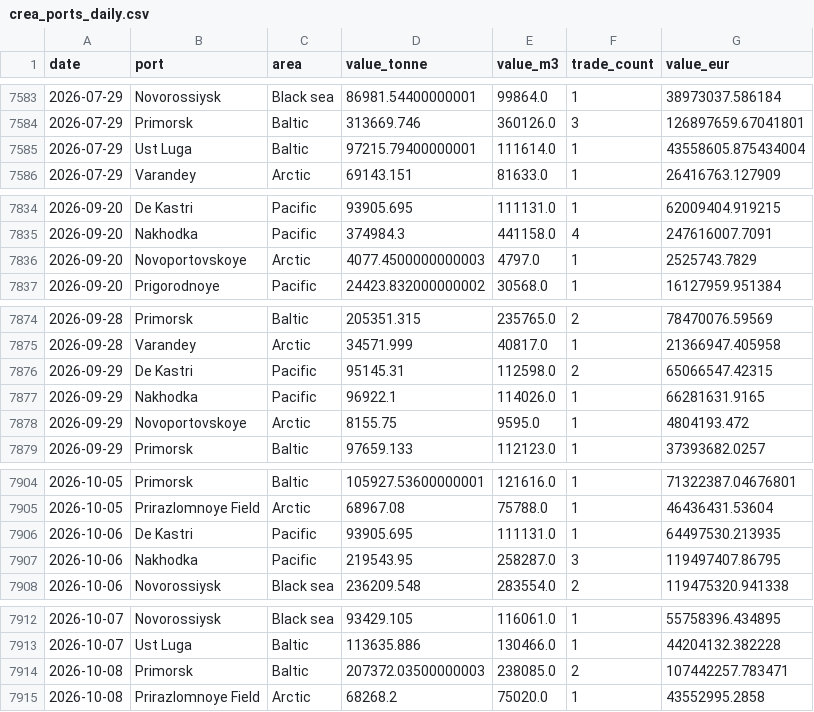
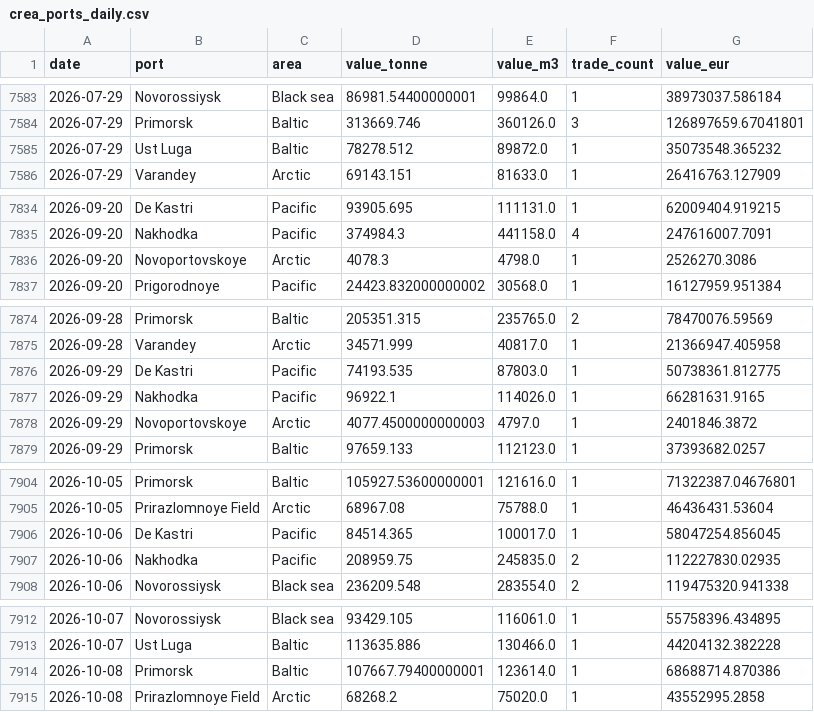
Before and after one commit to lorenzo-pasteris/Analisi-Russia-Ucraina, a CSV file: data/crea_ports_daily.csv, drawn as a sheet; only a part is shown, gaps mark what is left out; the diff covers the shown part only.

```diff
--- a/data/crea_ports_daily.csv
+++ b/data/crea_ports_daily.csv
@@ -7584,3 +7584,3 @@ date,port,area,value_tonne,value_m3,trade_count,value_eur
 2026-07-29,Primorsk,Baltic,313669.746,360126.0,3,126897659.67041801
-2026-07-29,Ust Luga,Baltic,97215.79400000001,111614.0,1,43558605.875434004
+2026-07-29,Ust Luga,Baltic,78278.512,89872.0,1,35073548.365232
 2026-07-29,Varandey,Arctic,69143.151,81633.0,1,26416763.127909
@@ -7835,3 +7835,3 @@ date,port,area,value_tonne,value_m3,trade_count,value_eur
 2026-09-20,Nakhodka,Pacific,374984.3,441158.0,4,247616007.7091
-2026-09-20,Novoportovskoye,Arctic,4077.4500000000003,4797.0,1,2525743.7829
+2026-09-20,Novoportovskoye,Arctic,4078.3,4798.0,1,2526270.3086
 2026-09-20,Prigorodnoye,Pacific,24423.832000000002,30568.0,1,16127959.951384
@@ -7875,5 +7875,5 @@ date,port,area,value_tonne,value_m3,trade_count,value_eur
 2026-09-28,Varandey,Arctic,34571.999,40817.0,1,21366947.405958
-2026-09-29,De Kastri,Pacific,95145.31,112598.0,2,65066547.42315
+2026-09-29,De Kastri,Pacific,74193.535,87803.0,1,50738361.812775
 2026-09-29,Nakhodka,Pacific,96922.1,114026.0,1,66281631.9165
-2026-09-29,Novoportovskoye,Arctic,8155.75,9595.0,1,4804193.472
+2026-09-29,Novoportovskoye,Arctic,4077.4500000000003,4797.0,1,2401846.3872
 2026-09-29,Primorsk,Baltic,97659.133,112123.0,1,37393682.0257
@@ -7905,4 +7905,4 @@ date,port,area,value_tonne,value_m3,trade_count,value_eur
 2026-10-05,Prirazlomnoye Field,Arctic,68967.08,75788.0,1,46436431.53604
-2026-10-06,De Kastri,Pacific,93905.695,111131.0,1,64497530.213935
-2026-10-06,Nakhodka,Pacific,219543.95,258287.0,3,119497407.86795
+2026-10-06,De Kastri,Pacific,84514.365,100017.0,1,58047254.856045
+2026-10-06,Nakhodka,Pacific,208959.75,245835.0,2,112227830.02935
 2026-10-06,Novorossiysk,Black sea,236209.548,283554.0,2,119475320.941338
@@ -7913,3 +7913,3 @@ date,port,area,value_tonne,value_m3,trade_count,value_eur
 2026-10-07,Ust Luga,Baltic,113635.886,130466.0,1,44204132.382228
-2026-10-08,Primorsk,Baltic,207372.03500000003,238085.0,2,107442257.783471
+2026-10-08,Primorsk,Baltic,107667.79400000001,123614.0,1,68688714.870386
 2026-10-08,Prirazlomnoye Field,Arctic,68268.2,75020.0,1,43552995.2858
```
Also changed, not shown: 3 edited cells elsewhere in this file, data/crea_counter.csv.
